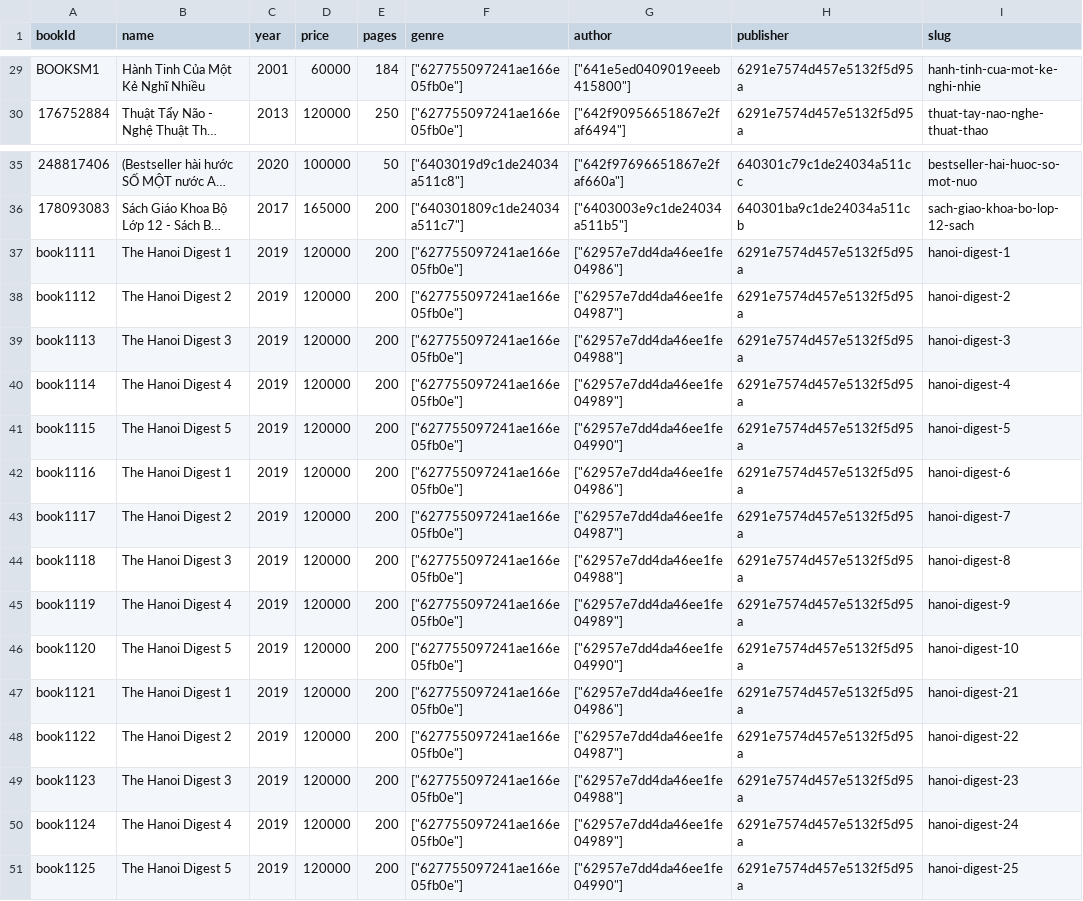
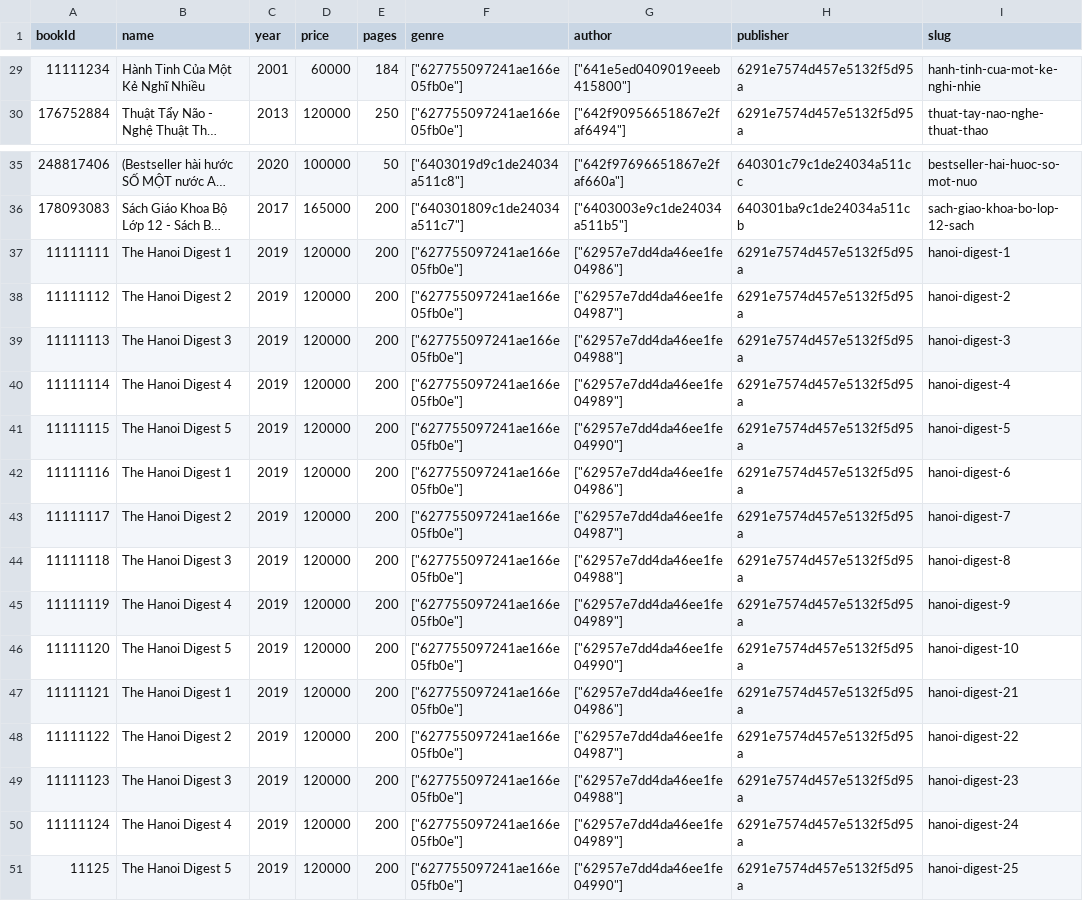
Before and after one commit to huynhdev24/shop-api, a CSV file: data/bookstore/books.csv, drawn as a sheet; only a part is shown, gaps mark what is left out; long unchanged cells end in …; the diff covers the shown part only; the diff names each change by its address in the sheet, - before the commit and + after, or states it on an @@ line.

```diff
--- a/data/bookstore/books.csv
+++ b/data/bookstore/books.csv
-A29 (bookId): BOOKSM1
+A29 (bookId): 11111234
-A37 (bookId): book1111
+A37 (bookId): 11111111
-A38 (bookId): book1112
+A38 (bookId): 11111112
-A39 (bookId): book1113
+A39 (bookId): 11111113
-A40 (bookId): book1114
+A40 (bookId): 11111114
-A41 (bookId): book1115
+A41 (bookId): 11111115
-A42 (bookId): book1116
+A42 (bookId): 11111116
-A43 (bookId): book1117
+A43 (bookId): 11111117
-A44 (bookId): book1118
+A44 (bookId): 11111118
-A45 (bookId): book1119
+A45 (bookId): 11111119
-A46 (bookId): book1120
+A46 (bookId): 11111120
-A47 (bookId): book1121
+A47 (bookId): 11111121
-A48 (bookId): book1122
+A48 (bookId): 11111122
-A49 (bookId): book1123
+A49 (bookId): 11111123
-A50 (bookId): book1124
+A50 (bookId): 11111124
-A51 (bookId): book1125
+A51 (bookId): 11125
```
Also changed, not shown: 27 edited cells elsewhere in this file, 1 other file.
